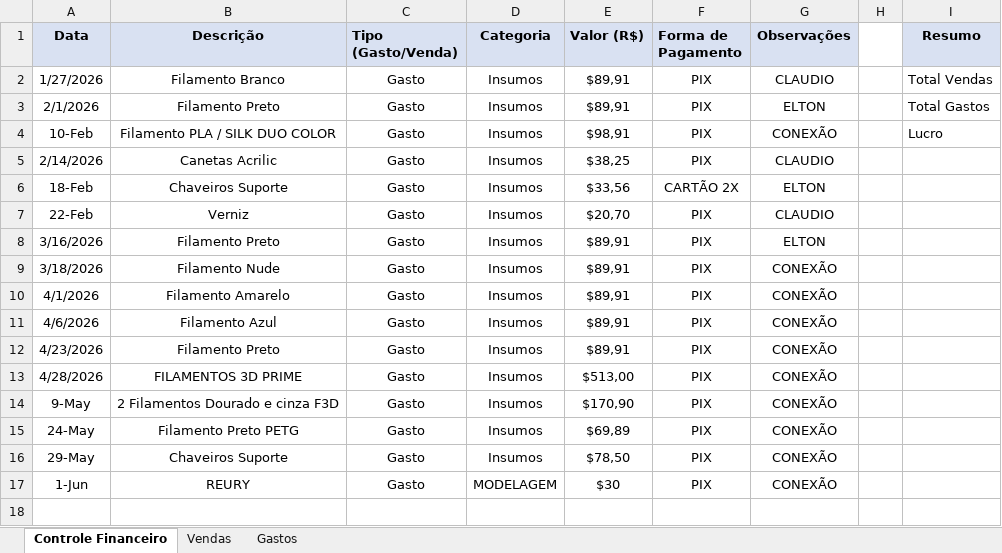
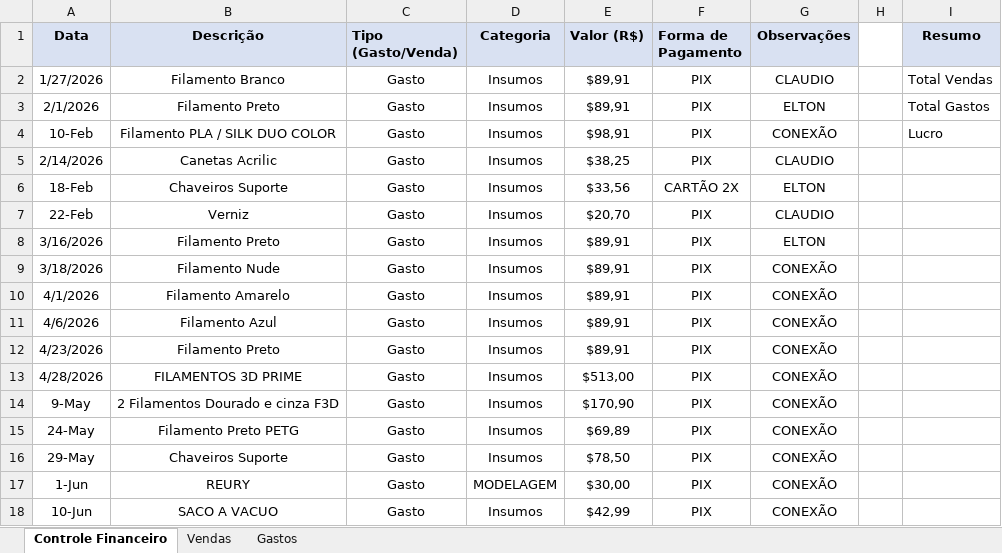
Before and after one commit to ClaudioSperb/impressao-3D, an Excel workbook: Impressao 3D/Planilha_Conexao_3D_Criativa.xlsx, sheet Controle Financeiro, drawn as a sheet; values as stored, in another font and other column widths than the file's, no borders; the diff names each change by its address in the sheet, - before the commit and + after, or states it on an @@ line.

```diff
--- a/Impressao 3D/Planilha_Conexao_3D_Criativa.xlsx (sheet Controle Financeiro)
+++ b/Impressao 3D/Planilha_Conexao_3D_Criativa.xlsx (sheet Controle Financeiro)
-E17 (Valor (R$)): $30
+E17 (Valor (R$)): $30,00
+row 18: 10-Jun | SACO A VACUO | Gasto | Insumos | $42,99 | PIX | CONEXÃO
```
Also changed, not shown: sheet Gastos, 1 other file.
